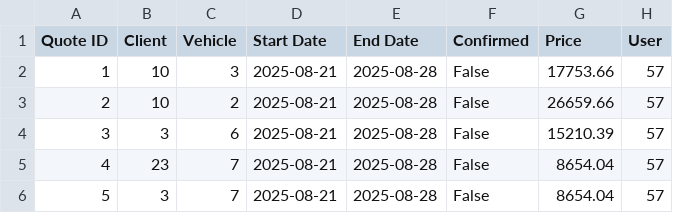
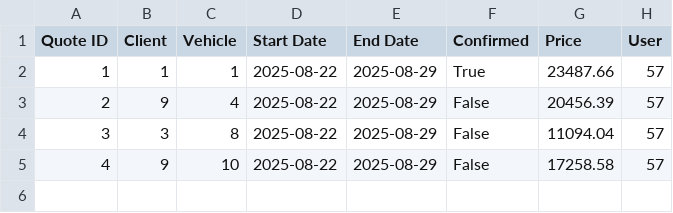
Before and after one commit to Rock3rz/IngSW, a CSV file: Src/DB/quote.csv, drawn as a sheet.

```diff
--- a/Src/DB/quote.csv
+++ b/Src/DB/quote.csv
@@ -1,6 +1,5 @@
 Quote ID,Client,Vehicle,Start Date,End Date,Confirmed,Price,User
-1,10,3,2025-08-21,2025-08-28,False,17753.66,57
-2,10,2,2025-08-21,2025-08-28,False,26659.66,57
-3,3,6,2025-08-21,2025-08-28,False,15210.39,57
-4,23,7,2025-08-21,2025-08-28,False,8654.04,57
-5,3,7,2025-08-21,2025-08-28,False,8654.04,57
+1,1,1,2025-08-22,2025-08-29,True,23487.66,57
+2,9,4,2025-08-22,2025-08-29,False,20456.39,57
+3,3,8,2025-08-22,2025-08-29,False,11094.04,57
+4,9,10,2025-08-22,2025-08-29,False,17258.58,57
```
Also changed, not shown: Src/DB/vehicle.csv, 6 other files.
